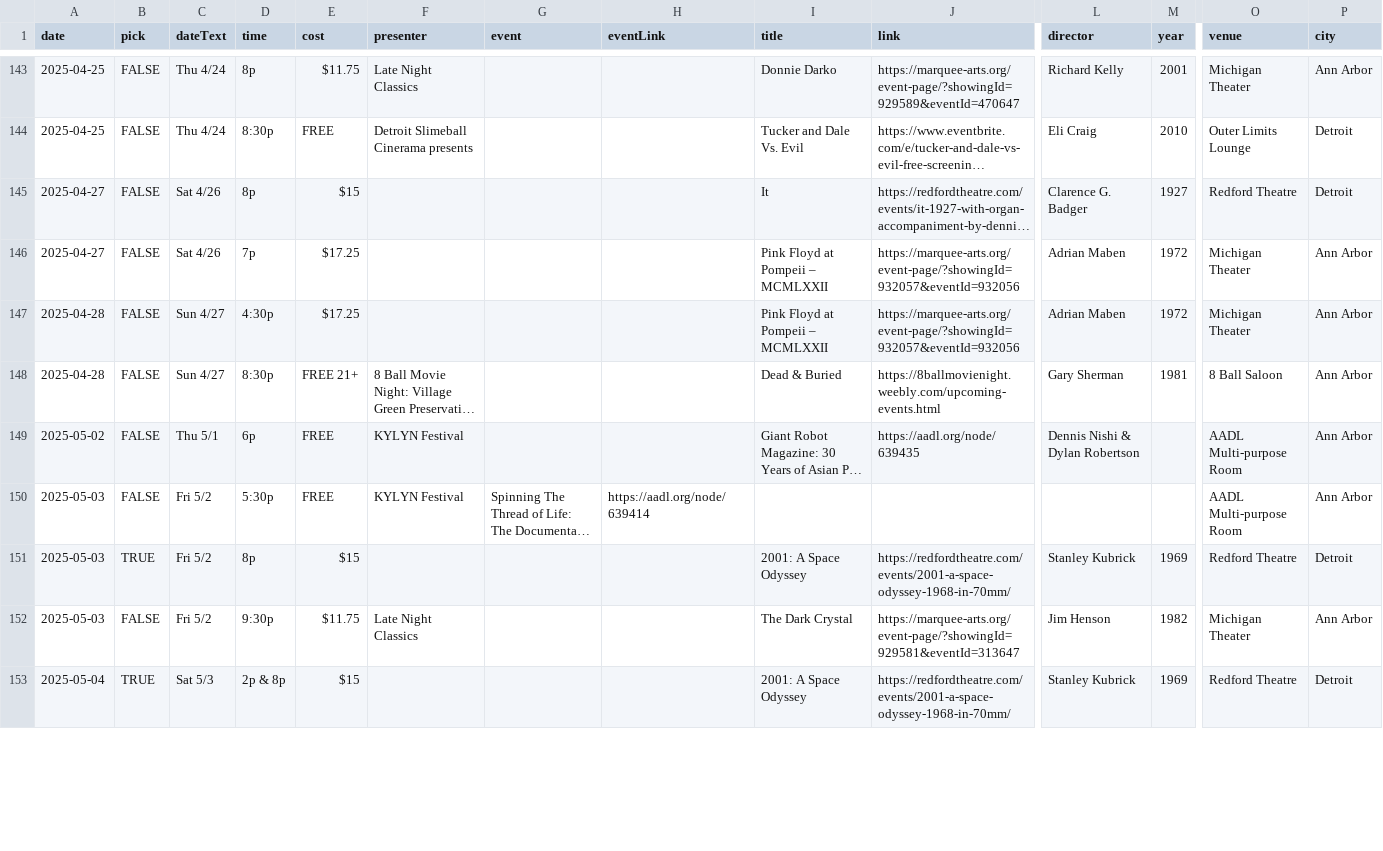
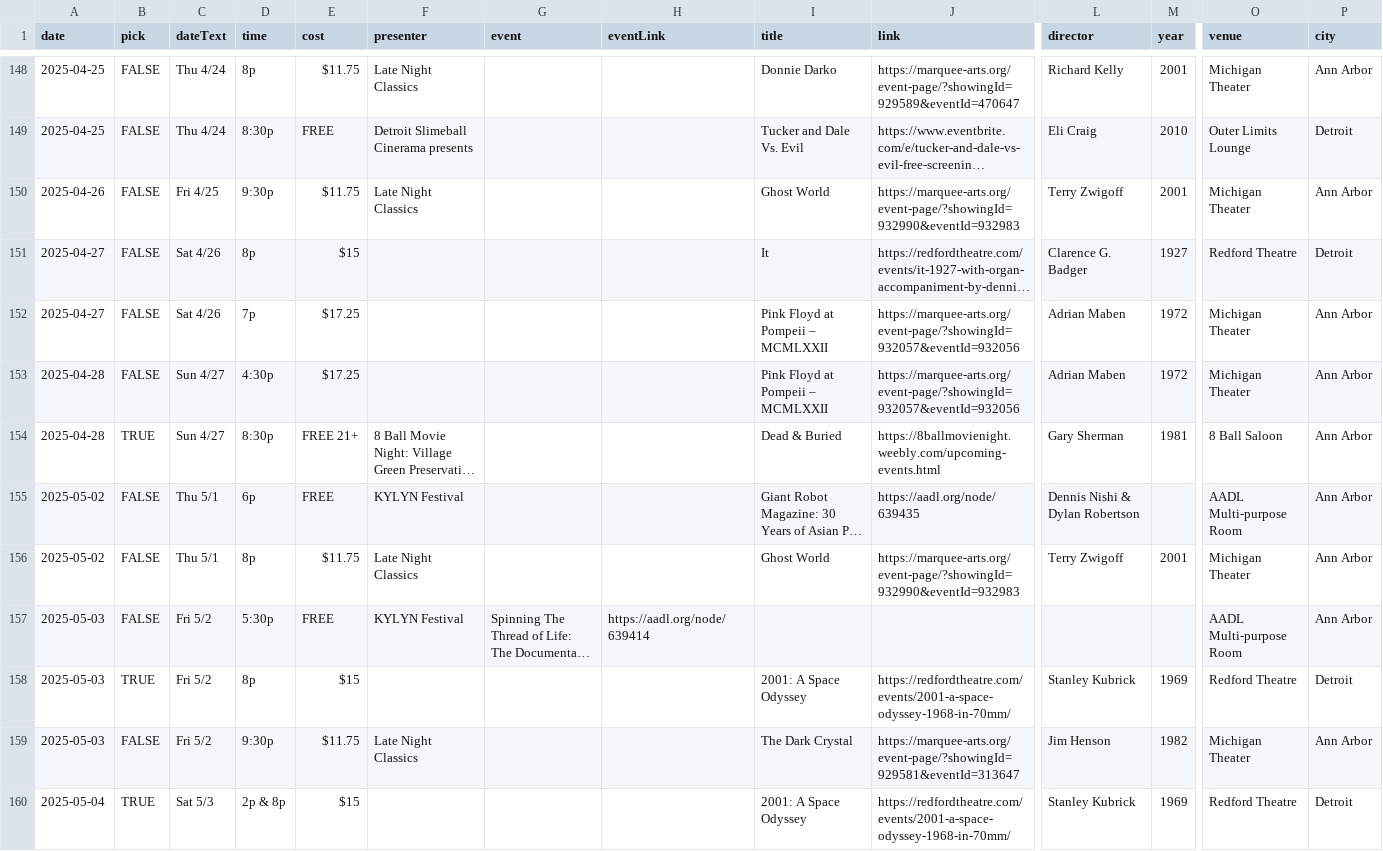
Before and after one commit to ypsijav/ypsijav.github.io, a CSV file: listings.csv, drawn as a sheet; only a part is shown, gaps mark what is left out; long unchanged cells end in …; addresses are those after the commit; rows hold the shown columns only; the diff covers the shown part only; the diff names each change by its address in the sheet, - before the commit and + after, or states it on an @@ line.

Commit message:
Add files via upload

```diff
--- a/listings.csv
+++ b/listings.csv
+row 150: 2025-04-26 | FALSE | Fri 4/25 | 9:30p | $11.75 | Late Night Classics |  |  | Ghost World | https://marquee-arts.org/event-page/?showingId=932990&eventId=932983 | Terry Zwigoff | 2001 | Michigan Theater | Ann Arbor
-B154 (pick): FALSE
+B154 (pick): TRUE
+row 156: 2025-05-02 | FALSE | Thu 5/1 | 8p | $11.75 | Late Night Classics |  |  | Ghost World | https://marquee-arts.org/event-page/?showingId=932990&eventId=932983 | Terry Zwigoff | 2001 | Michigan Theater | Ann Arbor
```
Also changed, not shown: 8 added rows and 3 edited cells elsewhere in this file.
